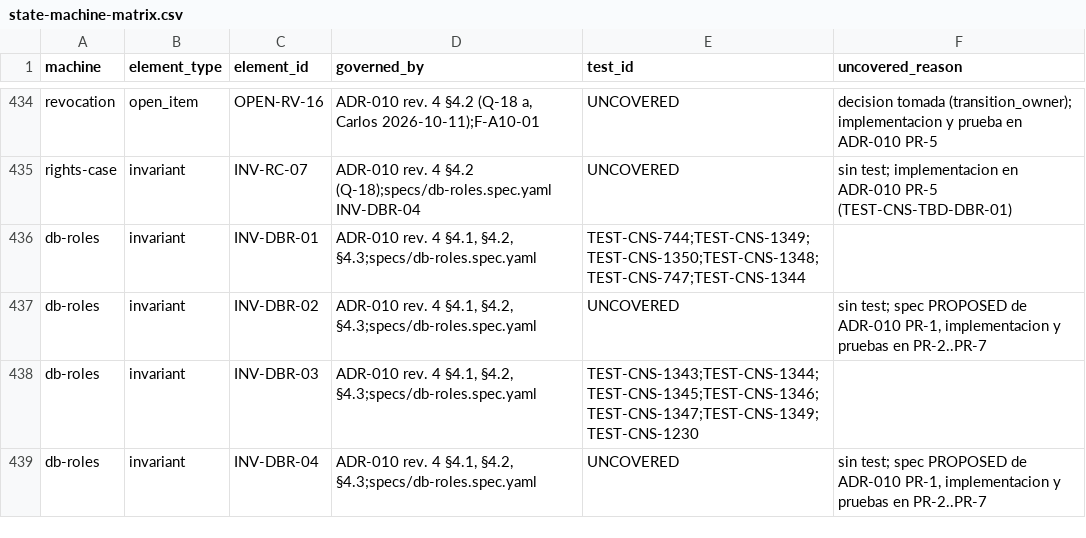
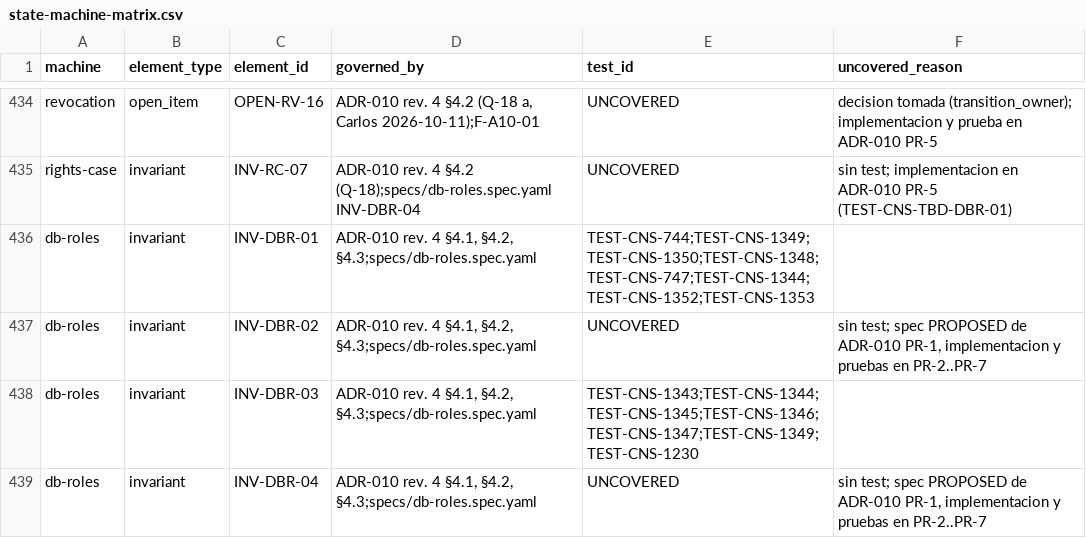
Before and after one commit to carlosoyarzun/betaconsent, a CSV file: traceability/state-machine-matrix.csv, drawn as a sheet; only a part is shown, gaps mark what is left out.

```diff
--- a/traceability/state-machine-matrix.csv
+++ b/traceability/state-machine-matrix.csv
@@ -435,3 +435,3 @@ revocation,open_item,OPEN-RV-16,"ADR-010 rev. 4 §4.2 (Q-18 a, Carlos 2026-10-11
 rights-case,invariant,INV-RC-07,"ADR-010 rev. 4 §4.2 (Q-18);specs/db-roles.spec.yaml INV-DBR-04",UNCOVERED,"sin test; implementacion en ADR-010 PR-5 (TEST-CNS-TBD-DBR-01)"
-db-roles,invariant,INV-DBR-01,"ADR-010 rev. 4 §4.1, §4.2, §4.3;specs/db-roles.spec.yaml",TEST-CNS-744;TEST-CNS-1349;TEST-CNS-1350;TEST-CNS-1348;TEST-CNS-747;TEST-CNS-1344,
+db-roles,invariant,INV-DBR-01,"ADR-010 rev. 4 §4.1, §4.2, §4.3;specs/db-roles.spec.yaml",TEST-CNS-744;TEST-CNS-1349;TEST-CNS-1350;TEST-CNS-1348;TEST-CNS-747;TEST-CNS-1344;TEST-CNS-1352;TEST-CNS-1353,
 db-roles,invariant,INV-DBR-02,"ADR-010 rev. 4 §4.1, §4.2, §4.3;specs/db-roles.spec.yaml",UNCOVERED,"sin test; spec PROPOSED de ADR-010 PR-1, implementacion y pruebas en PR-2..PR-7"
```
Also changed, not shown: traceability/test-matrix.csv, 4 other files.
